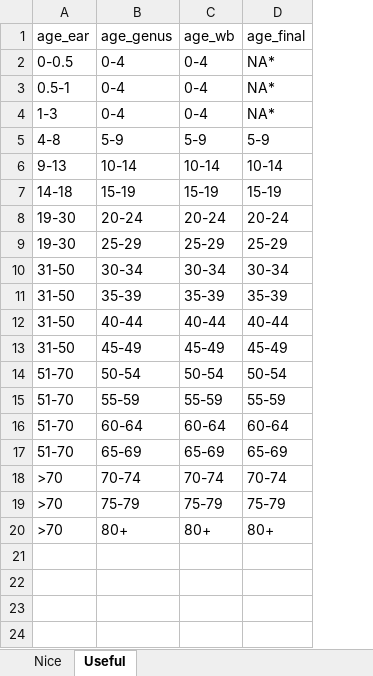
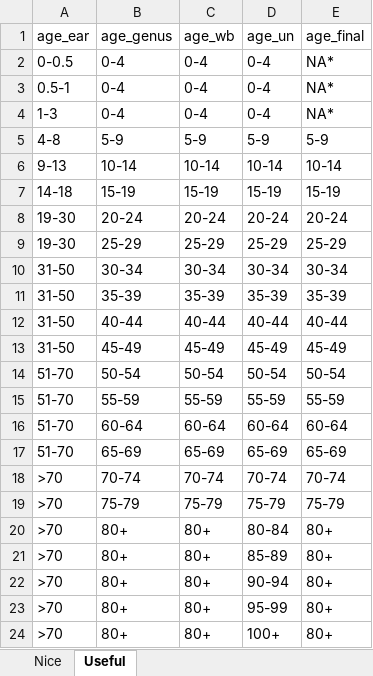
Before and after one commit to cfree14/nutrient_endowment, an Excel workbook: data/genus_ear_wb_age_sex_key.xlsx, sheet Useful, drawn as a sheet; values as stored, in another font and other column widths than the file's, no borders; the diff names each change by its address in the sheet, - before the commit and + after, or states it on an @@ line.

```diff
--- a/data/genus_ear_wb_age_sex_key.xlsx (sheet Useful)
+++ b/data/genus_ear_wb_age_sex_key.xlsx (sheet Useful)
+column D (age_un), rows 2-20: 0-4 | 0-4 | 0-4 | 5-9 | 10-14 | 15-19 | 20-24 | 25-29 | 30-34 | 35-39 | 40-44 | 45-49 | 50-54 | 55-59 | 60-64 | 65-69 | 70-74 | 75-79 | 80-84
+row 21: >70 | 80+ | 80+ | 85-89 | 80+
+row 22: >70 | 80+ | 80+ | 90-94 | 80+
+row 23: >70 | 80+ | 80+ | 95-99 | 80+
+row 24: >70 | 80+ | 80+ | 100+ | 80+
```
Also changed, not shown: sheet Nice, 55 other files.
